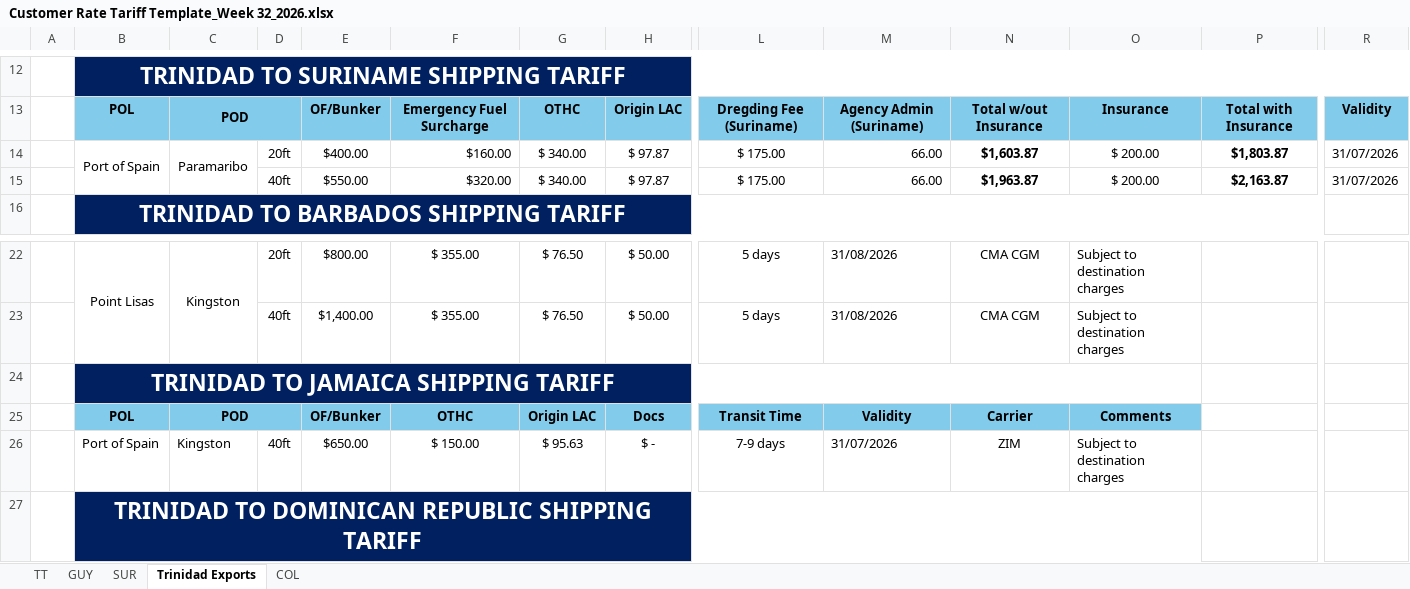
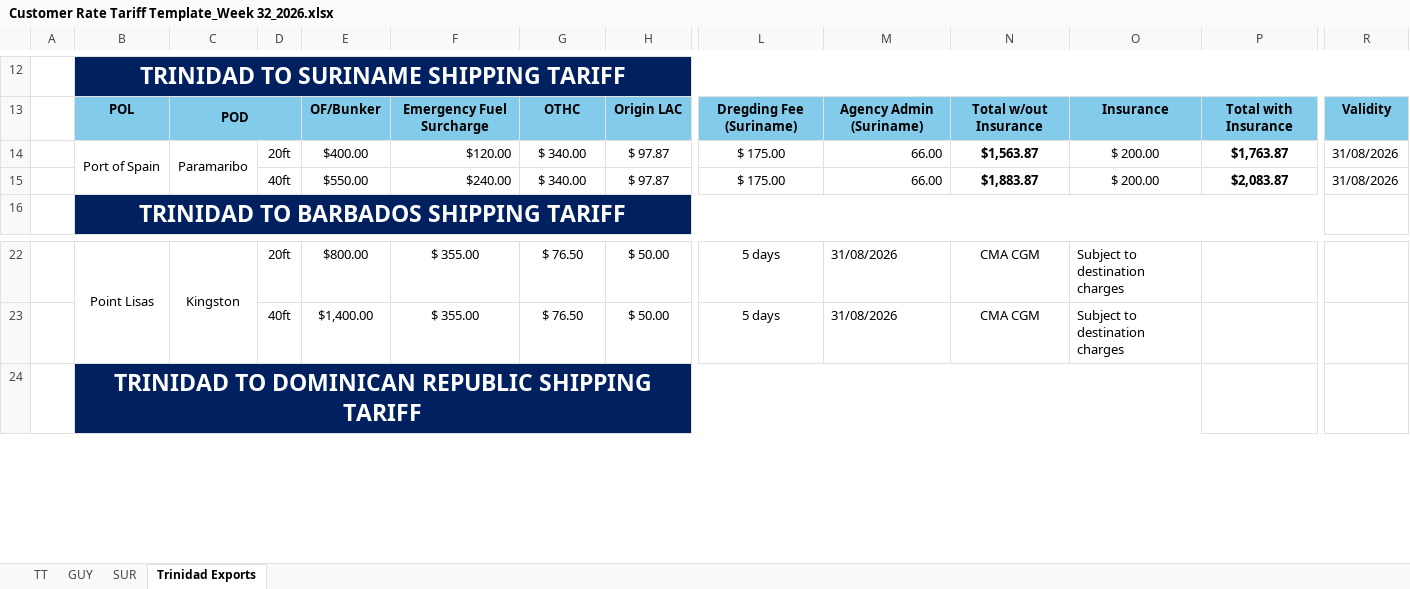
Before and after one commit to CubbyCargo/FCl-rates, an Excel workbook: Customer Rate Tariff Template_Week 32_2026.xlsx, sheet Trinidad Exports, drawn as a sheet; only a part is shown, gaps mark what is left out; values as stored, in another font and other column widths than the file's, no borders; charts and pictures not drawn; 1 other sheet too large or unreadable and not compared; rows hold the shown columns only; the diff names each change by its address in the sheet, - before the commit and + after, or states it on an @@ line.

```diff
--- a/Customer Rate Tariff Template_Week 32_2026.xlsx (sheet Trinidad Exports)
+++ b/Customer Rate Tariff Template_Week 32_2026.xlsx (sheet Trinidad Exports)
-sheet tab: COL
-F14: $160.00
+F14: $120.00
-N14: $1,603.87
+N14: $1,563.87
-P14: $1,803.87
+P14: $1,763.87
-R14:R15: 31/07/2026
+R14:R15: 31/08/2026
-F15: $320.00
+F15: $240.00
-N15: $1,963.87
+N15: $1,883.87
-P15: $2,163.87
+P15: $2,083.87
-row 24:  | TRINIDAD TO JAMAICA SHIPPING TARIFF
-row 25:  | POL | POD |  | OF/Bunker | OTHC | Origin LAC | Docs | Transit Time | Validity | Carrier | Comments
-row 26:  | Port of Spain | Kingston | 40ft | $650.00 | $ 150.00 | $ 95.63 | $ - | 7-9 days | 31/07/2026 | ZIM | Subject to destination charges
```
Also changed, not shown: sheet TT, sheet SUR, formulas that keep their value, hidden cells, charts or pictures.
